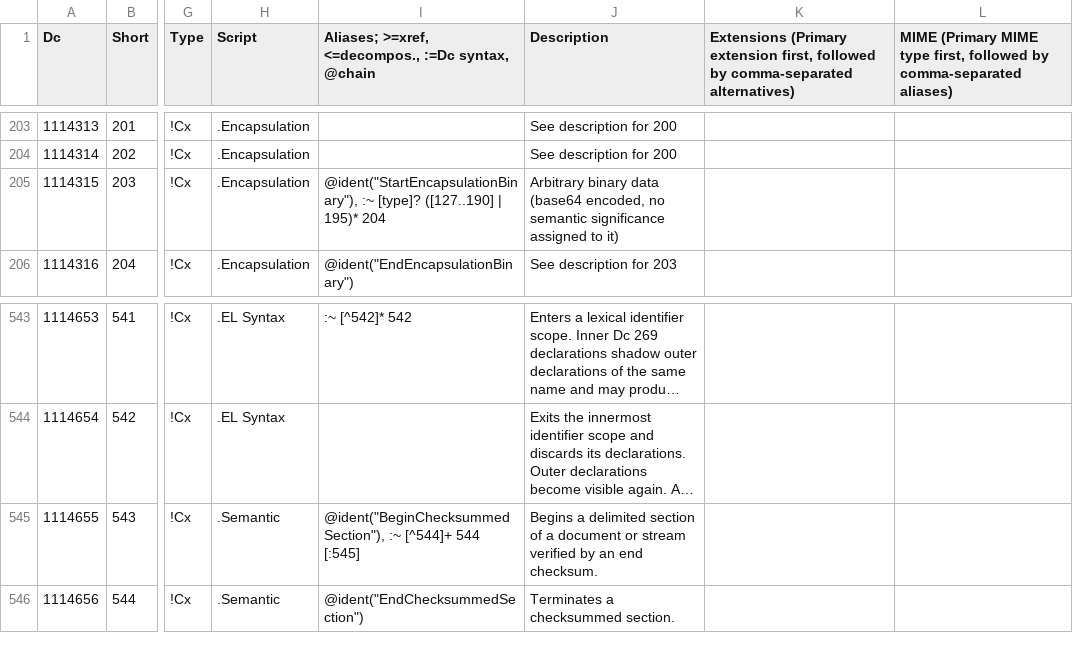
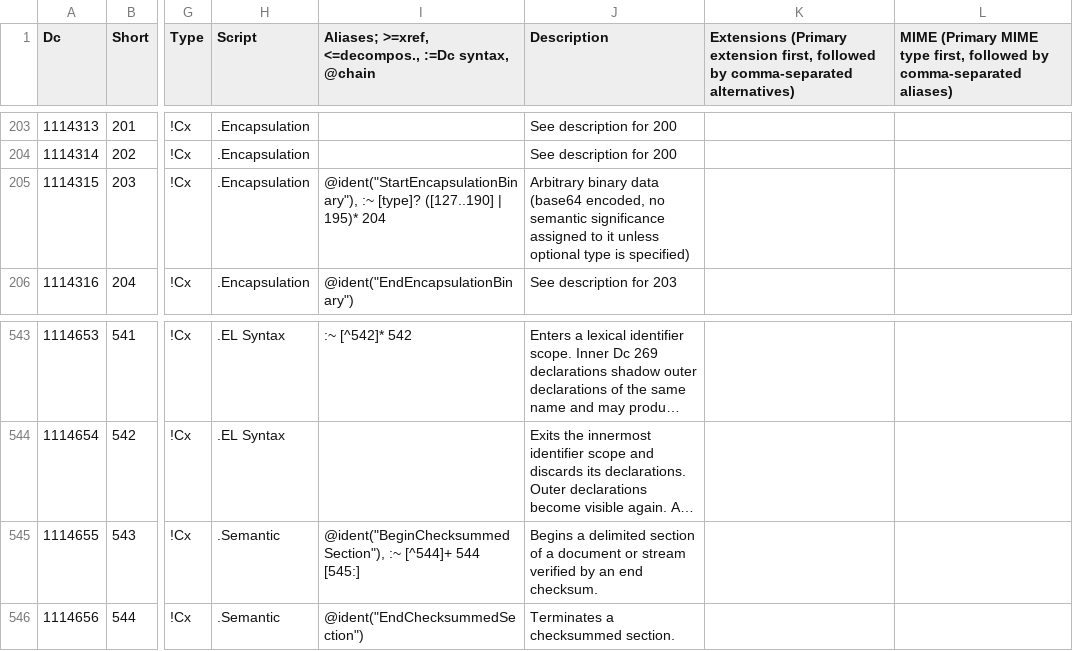
Before and after one commit to collectivetoolbox/collectivetoolbox, a CSV file: src/formats/dcdata/data/DcList.generated.csv, drawn as a sheet; only a part is shown, gaps mark what is left out; long unchanged cells end in …; the diff names each change by its address in the sheet, - before the commit and + after, or states it on an @@ line.

Commit message:
fix: Rework checksum structure in Dc syntax

```diff
--- a/src/formats/dcdata/data/DcList.generated.csv
+++ b/src/formats/dcdata/data/DcList.generated.csv
-J205 (Description): …assigned to it)
+J205 (Description): …assigned to it unless optional type is specified)
-I545: …[^544]+ 544 [:545]
+I545: …[^544]+ 544 [545:]
```
Also changed, not shown: src/formats/dcdata/data/categories/semantic.csv, 14 other files.
